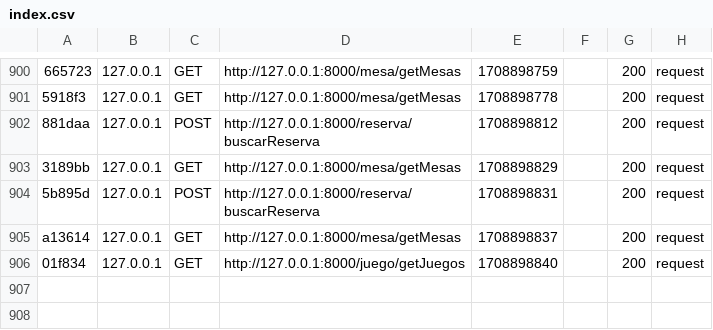
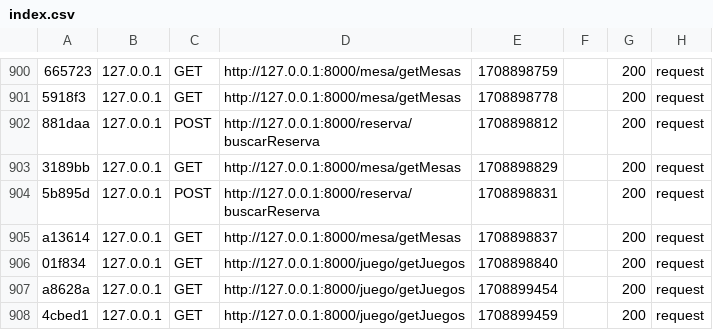
Before and after one commit to david87chdz/Proyecto, a CSV file: var/cache/dev/profiler/index.csv, drawn as a sheet; only a part is shown, gaps mark what is left out; the diff names each change by its address in the sheet, - before the commit and + after, or states it on an @@ line.

```diff
--- a/var/cache/dev/profiler/index.csv
+++ b/var/cache/dev/profiler/index.csv
+row 907: a8628a | 127.0.0.1 | GET | http://127.0.0.1:8000/juego/getJuegos | 1708899454 |  | 200 | request
+row 908: 4cbed1 | 127.0.0.1 | GET | http://127.0.0.1:8000/juego/getJuegos | 1708899459 |  | 200 | request
```
Also changed, not shown: 2 other files.
